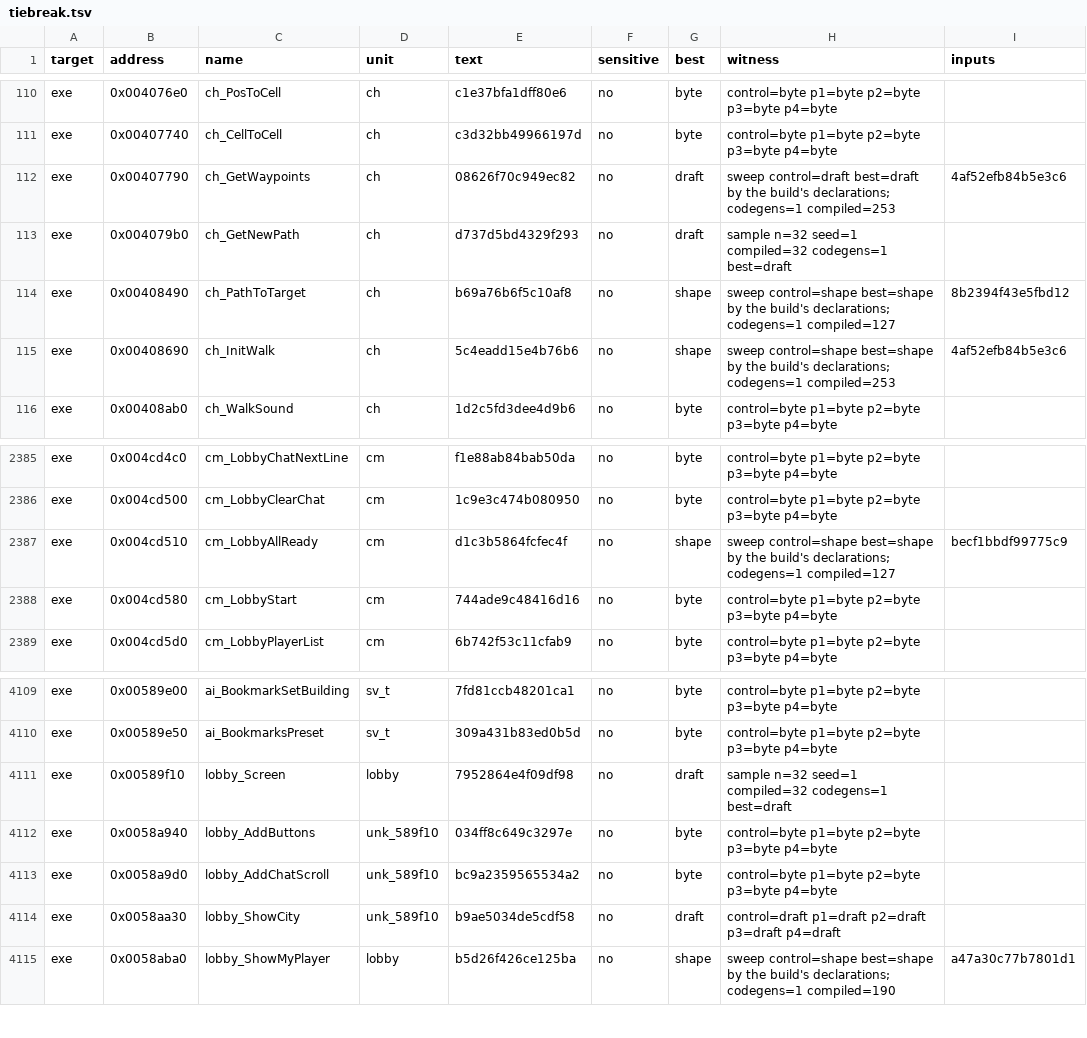
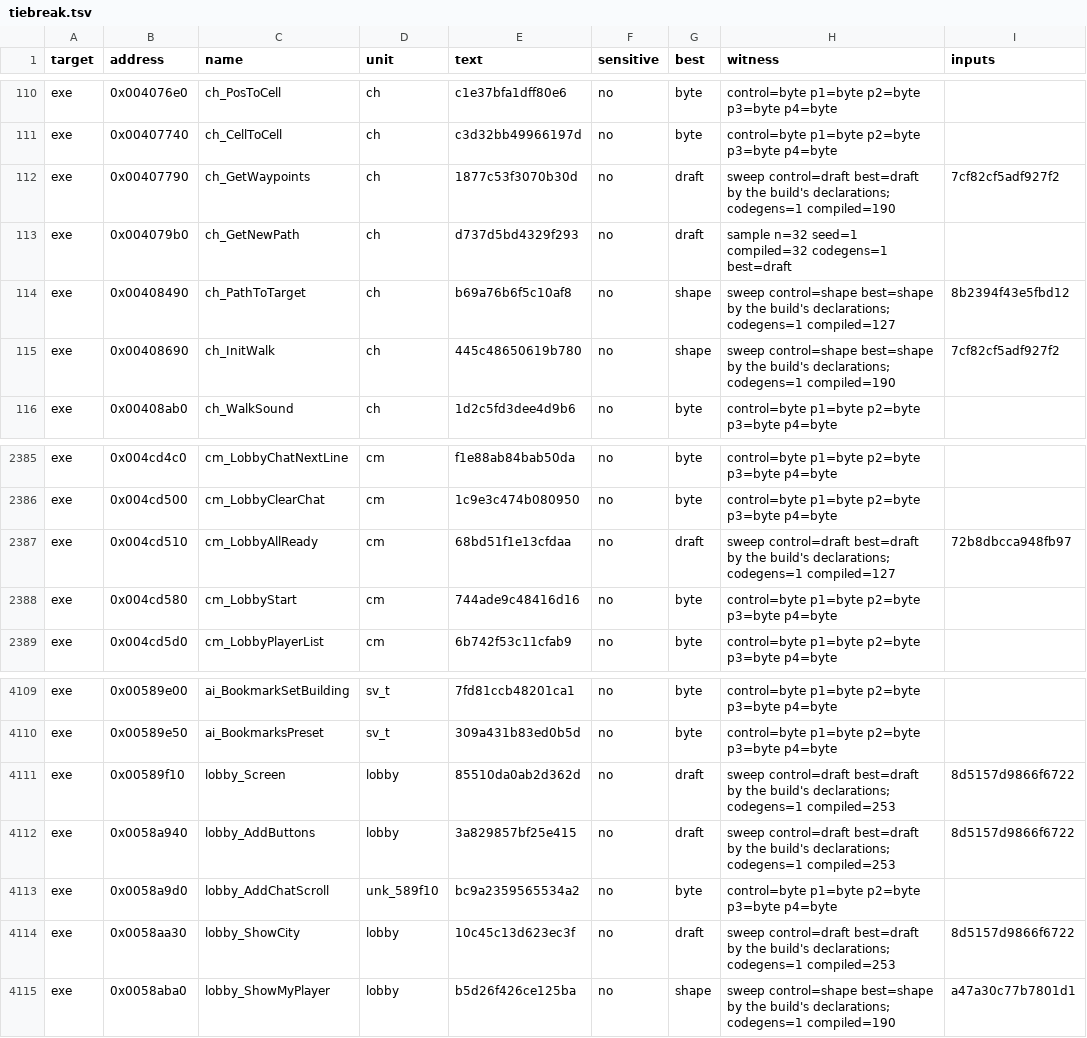
Before and after one commit to guildhaus/reguild, a TSV file: ledger/tiebreak.tsv, drawn as a sheet; only a part is shown, gaps mark what is left out.

```diff
--- a/ledger/tiebreak.tsv
+++ b/ledger/tiebreak.tsv
@@ -111,6 +111,6 @@ exe	0x004076e0	ch_PosToCell	ch	c1e37bfa1dff80e6	no	byte	control=byte p1=byte p2=
 exe	0x00407740	ch_CellToCell	ch	c3d32bb49966197d	no	byte	control=byte p1=byte p2=byte p3=byte p4=byte	
-exe	0x00407790	ch_GetWaypoints	ch	08626f70c949ec82	no	draft	sweep control=draft best=draft by the build's declarations; codegens=1 compiled=253	4af52efb84b5e3c6
+exe	0x00407790	ch_GetWaypoints	ch	1877c53f3070b30d	no	draft	sweep control=draft best=draft by the build's declarations; codegens=1 compiled=190	7cf82cf5adf927f2
 exe	0x004079b0	ch_GetNewPath	ch	d737d5bd4329f293	no	draft	sample n=32 seed=1 compiled=32 codegens=1 best=draft	
 exe	0x00408490	ch_PathToTarget	ch	b69a76b6f5c10af8	no	shape	sweep control=shape best=shape by the build's declarations; codegens=1 compiled=127	8b2394f43e5fbd12
-exe	0x00408690	ch_InitWalk	ch	5c4eadd15e4b76b6	no	shape	sweep control=shape best=shape by the build's declarations; codegens=1 compiled=253	4af52efb84b5e3c6
+exe	0x00408690	ch_InitWalk	ch	445c48650619b780	no	shape	sweep control=shape best=shape by the build's declarations; codegens=1 compiled=190	7cf82cf5adf927f2
 exe	0x00408ab0	ch_WalkSound	ch	1d2c5fd3dee4d9b6	no	byte	control=byte p1=byte p2=byte p3=byte p4=byte	
@@ -2386,3 +2386,3 @@ exe	0x004cd4c0	cm_LobbyChatNextLine	cm	f1e88ab84bab50da	no	byte	control=byte p1=
 exe	0x004cd500	cm_LobbyClearChat	cm	1c9e3c474b080950	no	byte	control=byte p1=byte p2=byte p3=byte p4=byte	
-exe	0x004cd510	cm_LobbyAllReady	cm	d1c3b5864fcfec4f	no	shape	sweep control=shape best=shape by the build's declarations; codegens=1 compiled=127	becf1bbdf99775c9
+exe	0x004cd510	cm_LobbyAllReady	cm	68bd51f1e13cfdaa	no	draft	sweep control=draft best=draft by the build's declarations; codegens=1 compiled=127	72b8dbcca948fb97
 exe	0x004cd580	cm_LobbyStart	cm	744ade9c48416d16	no	byte	control=byte p1=byte p2=byte p3=byte p4=byte	
@@ -4110,6 +4110,6 @@ exe	0x00589e00	ai_BookmarkSetBuilding	sv_t	7fd81ccb48201ca1	no	byte	control=byte
 exe	0x00589e50	ai_BookmarksPreset	sv_t	309a431b83ed0b5d	no	byte	control=byte p1=byte p2=byte p3=byte p4=byte	
-exe	0x00589f10	lobby_Screen	lobby	7952864e4f09df98	no	draft	sample n=32 seed=1 compiled=32 codegens=1 best=draft	
-exe	0x0058a940	lobby_AddButtons	unk_589f10	034ff8c649c3297e	no	byte	control=byte p1=byte p2=byte p3=byte p4=byte	
+exe	0x00589f10	lobby_Screen	lobby	85510da0ab2d362d	no	draft	sweep control=draft best=draft by the build's declarations; codegens=1 compiled=253	8d5157d9866f6722
+exe	0x0058a940	lobby_AddButtons	lobby	3a829857bf25e415	no	draft	sweep control=draft best=draft by the build's declarations; codegens=1 compiled=253	8d5157d9866f6722
 exe	0x0058a9d0	lobby_AddChatScroll	unk_589f10	bc9a2359565534a2	no	byte	control=byte p1=byte p2=byte p3=byte p4=byte	
-exe	0x0058aa30	lobby_ShowCity	unk_589f10	b9ae5034de5cdf58	no	draft	control=draft p1=draft p2=draft p3=draft p4=draft	
+exe	0x0058aa30	lobby_ShowCity	lobby	10c45c13d623ec3f	no	draft	sweep control=draft best=draft by the build's declarations; codegens=1 compiled=253	8d5157d9866f6722
 exe	0x0058aba0	lobby_ShowMyPlayer	lobby	b5d26f426ce125ba	no	shape	sweep control=shape best=shape by the build's declarations; codegens=1 compiled=190	a47a30c77b7801d1
```
Also changed, not shown: ledger/grades.tsv.
